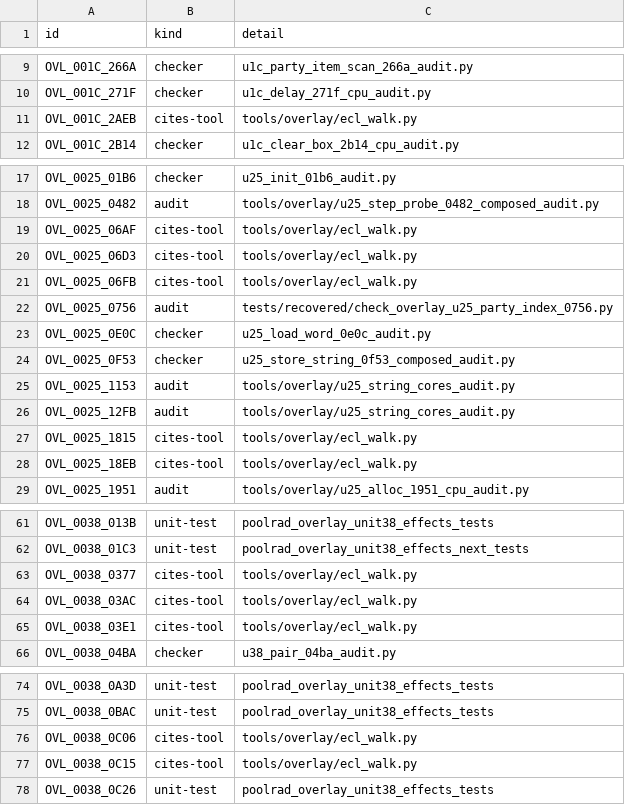
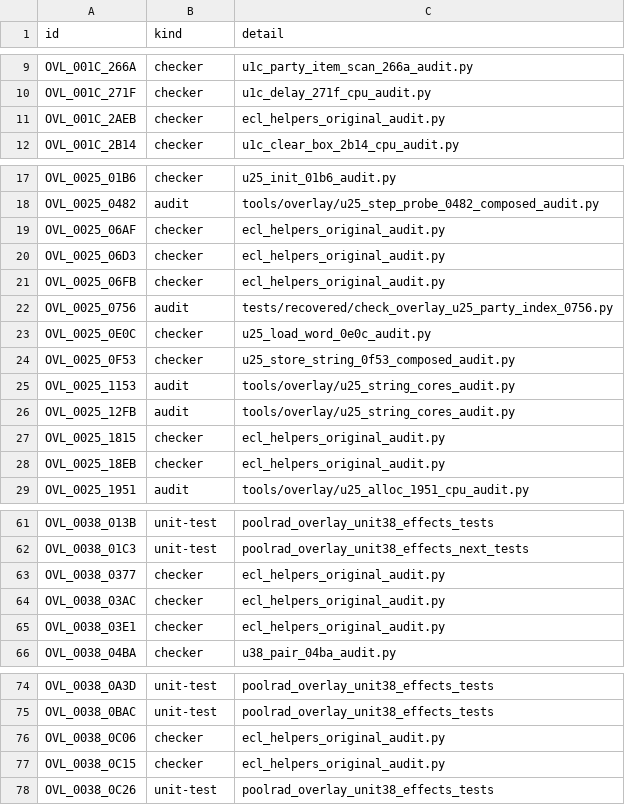
Before and after one commit to huntergdavis/poolrad-decomp, a CSV file: docs/re/credit_evidence_kind.csv, drawn as a sheet; only a part is shown, gaps mark what is left out.

```diff
--- a/docs/re/credit_evidence_kind.csv
+++ b/docs/re/credit_evidence_kind.csv
@@ -10,3 +10,3 @@ OVL_001C_266A,checker,u1c_party_item_scan_266a_audit.py
 OVL_001C_271F,checker,u1c_delay_271f_cpu_audit.py
-OVL_001C_2AEB,cites-tool,tools/overlay/ecl_walk.py
+OVL_001C_2AEB,checker,ecl_helpers_original_audit.py
 OVL_001C_2B14,checker,u1c_clear_box_2b14_cpu_audit.py
@@ -18,5 +18,5 @@ OVL_0025_01B6,checker,u25_init_01b6_audit.py
 OVL_0025_0482,audit,tools/overlay/u25_step_probe_0482_composed_audit.py
-OVL_0025_06AF,cites-tool,tools/overlay/ecl_walk.py
-OVL_0025_06D3,cites-tool,tools/overlay/ecl_walk.py
-OVL_0025_06FB,cites-tool,tools/overlay/ecl_walk.py
+OVL_0025_06AF,checker,ecl_helpers_original_audit.py
+OVL_0025_06D3,checker,ecl_helpers_original_audit.py
+OVL_0025_06FB,checker,ecl_helpers_original_audit.py
 OVL_0025_0756,audit,tests/recovered/check_overlay_u25_party_index_0756.py
@@ -26,4 +26,4 @@ OVL_0025_1153,audit,tools/overlay/u25_string_cores_audit.py
 OVL_0025_12FB,audit,tools/overlay/u25_string_cores_audit.py
-OVL_0025_1815,cites-tool,tools/overlay/ecl_walk.py
-OVL_0025_18EB,cites-tool,tools/overlay/ecl_walk.py
+OVL_0025_1815,checker,ecl_helpers_original_audit.py
+OVL_0025_18EB,checker,ecl_helpers_original_audit.py
 OVL_0025_1951,audit,tools/overlay/u25_alloc_1951_cpu_audit.py
@@ -62,5 +62,5 @@ OVL_0038_013B,unit-test,poolrad_overlay_unit38_effects_tests
 OVL_0038_01C3,unit-test,poolrad_overlay_unit38_effects_next_tests
-OVL_0038_0377,cites-tool,tools/overlay/ecl_walk.py
-OVL_0038_03AC,cites-tool,tools/overlay/ecl_walk.py
-OVL_0038_03E1,cites-tool,tools/overlay/ecl_walk.py
+OVL_0038_0377,checker,ecl_helpers_original_audit.py
+OVL_0038_03AC,checker,ecl_helpers_original_audit.py
+OVL_0038_03E1,checker,ecl_helpers_original_audit.py
 OVL_0038_04BA,checker,u38_pair_04ba_audit.py
@@ -75,4 +75,4 @@ OVL_0038_0A3D,unit-test,poolrad_overlay_unit38_effects_tests
 OVL_0038_0BAC,unit-test,poolrad_overlay_unit38_effects_tests
-OVL_0038_0C06,cites-tool,tools/overlay/ecl_walk.py
-OVL_0038_0C15,cites-tool,tools/overlay/ecl_walk.py
+OVL_0038_0C06,checker,ecl_helpers_original_audit.py
+OVL_0038_0C15,checker,ecl_helpers_original_audit.py
 OVL_0038_0C26,unit-test,poolrad_overlay_unit38_effects_tests
```
Also changed, not shown: 4 other files.
